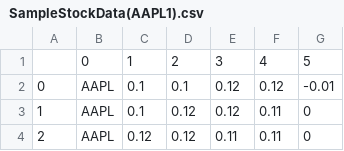
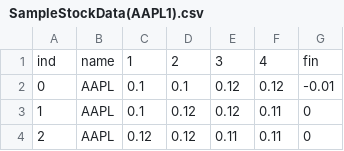
Before and after one commit to CGMcDougall/DataSamples, a CSV file: SampleStockData(AAPL1).csv, drawn as a sheet; only a part is shown.

Commit message:
Update data

```diff
--- a/SampleStockData(AAPL1).csv
+++ b/SampleStockData(AAPL1).csv
@@ -1,2 +1,2 @@
-,0,1,2,3,4,5
+ind,name,1,2,3,4,fin
 0,AAPL,0.1,0.1,0.12,0.12,-0.01
```
